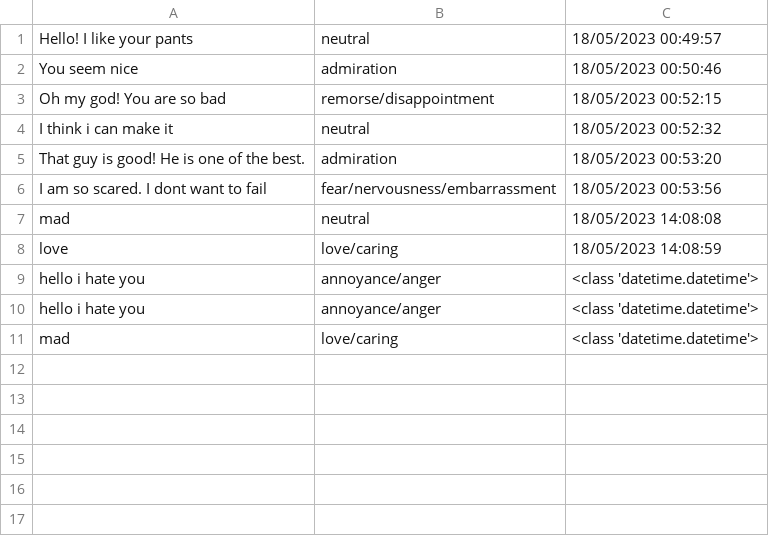
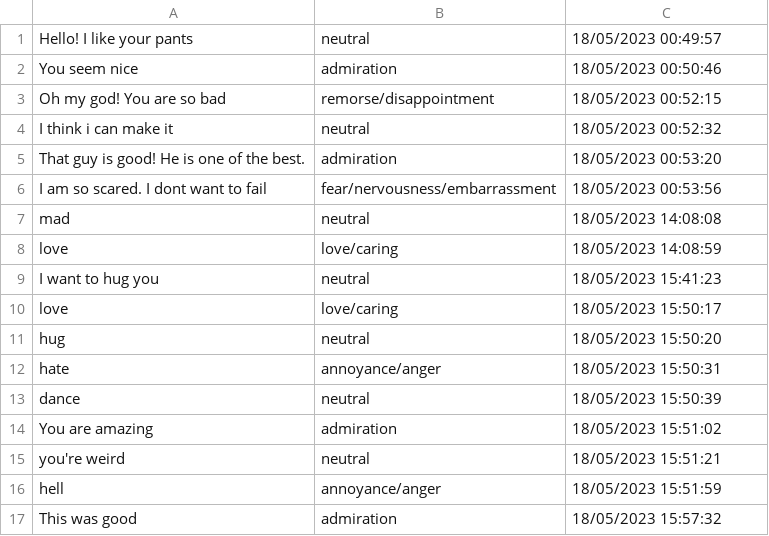
Before and after one commit to khalileldaou/Deployment, a CSV file: monitor.csv, drawn as a sheet.

```diff
--- a/monitor.csv
+++ b/monitor.csv
@@ -8,4 +8,10 @@ mad,neutral,18/05/2023 14:08:08
 love,love/caring,18/05/2023 14:08:59
-hello i hate you,annoyance/anger,<class 'datetime.datetime'>
-hello i hate you,annoyance/anger,<class 'datetime.datetime'>
-mad,love/caring,<class 'datetime.datetime'>
+I want to hug you,neutral,18/05/2023 15:41:23
+love,love/caring,18/05/2023 15:50:17
+hug,neutral,18/05/2023 15:50:20
+hate,annoyance/anger,18/05/2023 15:50:31
+dance,neutral,18/05/2023 15:50:39
+You are amazing,admiration,18/05/2023 15:51:02
+you're weird,neutral,18/05/2023 15:51:21
+hell,annoyance/anger,18/05/2023 15:51:59
+This was good,admiration,18/05/2023 15:57:32
```
Also changed, not shown: 4 other files.
